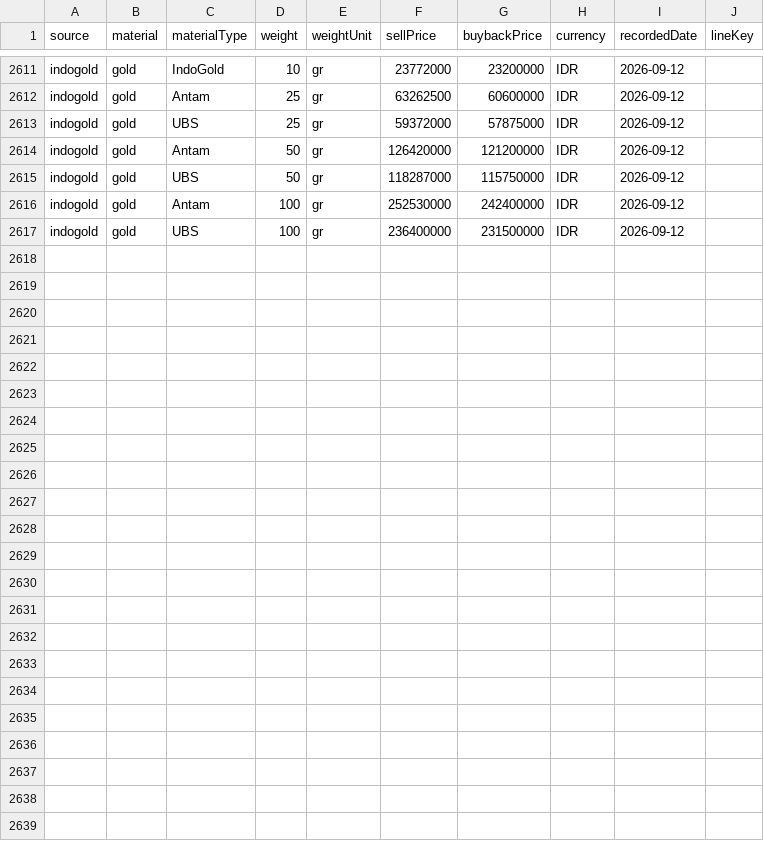
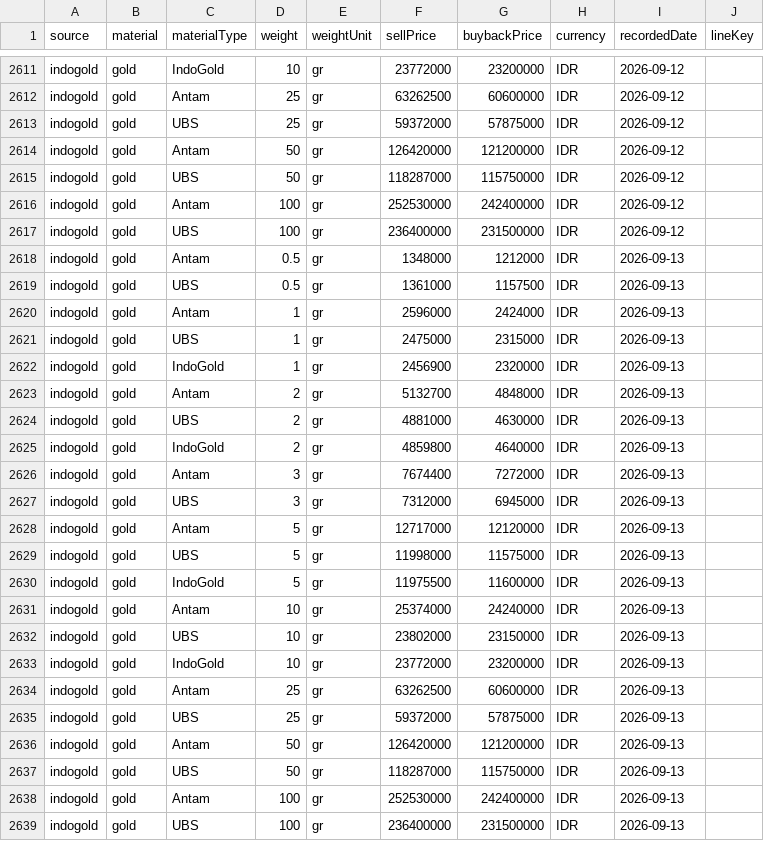
Before and after one commit to iamutaki/logam-mulia-api, a CSV file: backup/prices/indogold.csv, drawn as a sheet; only a part is shown, gaps mark what is left out; the diff names each change by its address in the sheet, - before the commit and + after, or states it on an @@ line.

```diff
--- a/backup/prices/indogold.csv
+++ b/backup/prices/indogold.csv
+row 2618: indogold | gold | Antam | 0.5 | gr | 1348000 | 1212000 | IDR | 2026-09-13
+row 2619: indogold | gold | UBS | 0.5 | gr | 1361000 | 1157500 | IDR | 2026-09-13
+row 2620: indogold | gold | Antam | 1 | gr | 2596000 | 2424000 | IDR | 2026-09-13
+row 2621: indogold | gold | UBS | 1 | gr | 2475000 | 2315000 | IDR | 2026-09-13
+row 2622: indogold | gold | IndoGold | 1 | gr | 2456900 | 2320000 | IDR | 2026-09-13
+row 2623: indogold | gold | Antam | 2 | gr | 5132700 | 4848000 | IDR | 2026-09-13
+row 2624: indogold | gold | UBS | 2 | gr | 4881000 | 4630000 | IDR | 2026-09-13
+row 2625: indogold | gold | IndoGold | 2 | gr | 4859800 | 4640000 | IDR | 2026-09-13
+row 2626: indogold | gold | Antam | 3 | gr | 7674400 | 7272000 | IDR | 2026-09-13
+row 2627: indogold | gold | UBS | 3 | gr | 7312000 | 6945000 | IDR | 2026-09-13
+row 2628: indogold | gold | Antam | 5 | gr | 12717000 | 12120000 | IDR | 2026-09-13
+row 2629: indogold | gold | UBS | 5 | gr | 11998000 | 11575000 | IDR | 2026-09-13
+row 2630: indogold | gold | IndoGold | 5 | gr | 11975500 | 11600000 | IDR | 2026-09-13
+row 2631: indogold | gold | Antam | 10 | gr | 25374000 | 24240000 | IDR | 2026-09-13
+row 2632: indogold | gold | UBS | 10 | gr | 23802000 | 23150000 | IDR | 2026-09-13
+row 2633: indogold | gold | IndoGold | 10 | gr | 23772000 | 23200000 | IDR | 2026-09-13
+row 2634: indogold | gold | Antam | 25 | gr | 63262500 | 60600000 | IDR | 2026-09-13
+row 2635: indogold | gold | UBS | 25 | gr | 59372000 | 57875000 | IDR | 2026-09-13
+row 2636: indogold | gold | Antam | 50 | gr | 126420000 | 121200000 | IDR | 2026-09-13
+row 2637: indogold | gold | UBS | 50 | gr | 118287000 | 115750000 | IDR | 2026-09-13
+row 2638: indogold | gold | Antam | 100 | gr | 252530000 | 242400000 | IDR | 2026-09-13
+row 2639: indogold | gold | UBS | 100 | gr | 236400000 | 231500000 | IDR | 2026-09-13
```
Also changed, not shown: backup/prices/cermati.csv, backup/prices/emasku.csv, 15 other files.
